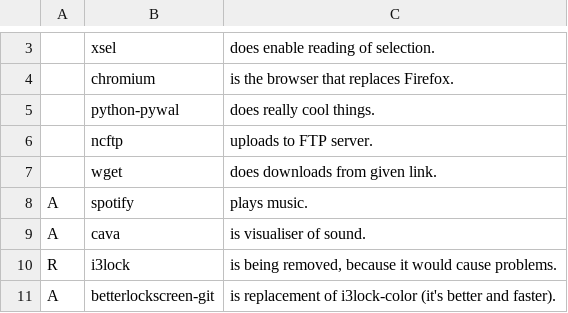
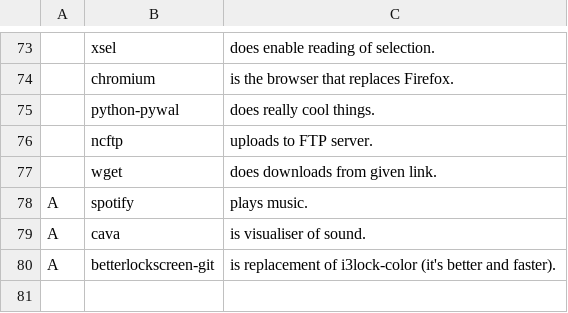
Before and after one commit to yurisuki/YARBS, a CSV file: yurgs.csv, drawn as a sheet; only a part is shown, gaps mark what is left out; the diff covers the shown part only.

Commit message:
fixing stuff

```diff
--- a/yurgs.csv
+++ b/yurgs.csv
@@ -10 +79,0 @@ A,cava,is visualiser of sound.,,,,,,,,
-R,i3lock,"is being removed, because it would cause problems.",,,,,,,,
```
Also changed, not shown: 70 added rows elsewhere in this file.
